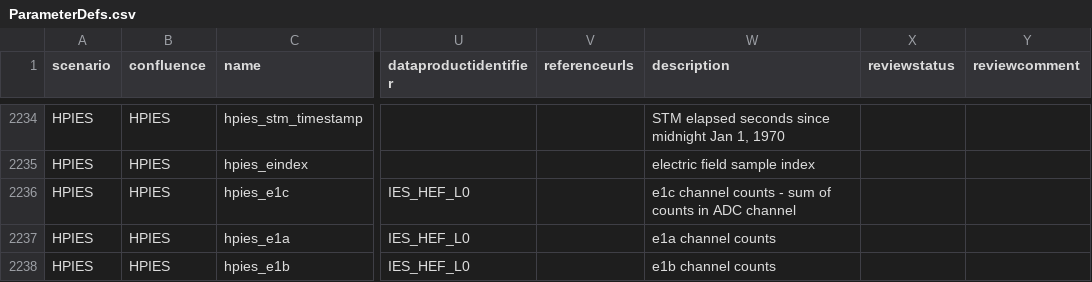
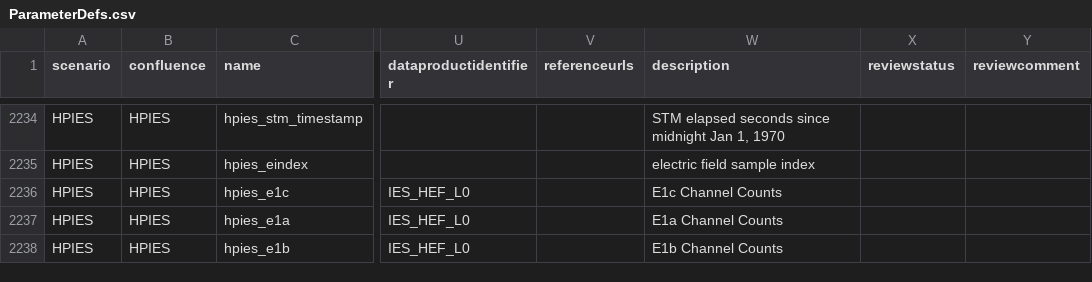
Before and after one commit to oceanobservatories/preload-database, a CSV file: csv/ParameterDefs.csv, drawn as a sheet; only a part is shown, gaps mark what is left out; the diff covers the shown part only; the diff names each change by its address in the sheet, - before the commit and + after, or states it on an @@ line.

Commit message:
Next batch of PD vocab changes based on MIO feedback.
Changes made to display names, descriptions, data product identifiers
and standard names.

```diff
--- a/csv/ParameterDefs.csv
+++ b/csv/ParameterDefs.csv
-W2236 (description): e1c channel counts - sum of counts in ADC channel
+W2236 (description): E1c Channel Counts
-W2237 (description): e1a channel counts
+W2237 (description): E1a Channel Counts
-W2238 (description): e1b channel counts
+W2238 (description): E1b Channel Counts
```
Also changed, not shown: 46 edited cells elsewhere in this file.
